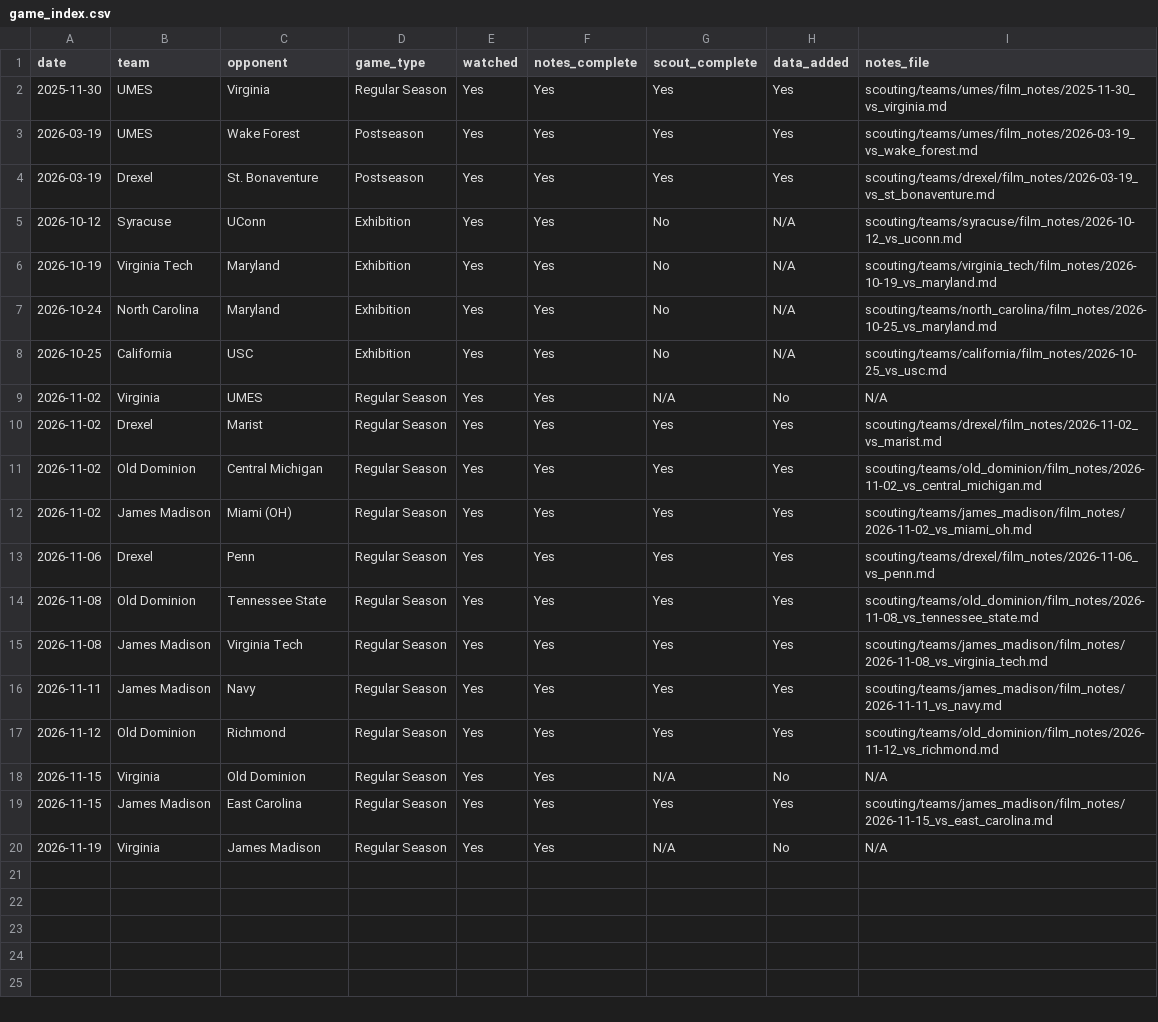
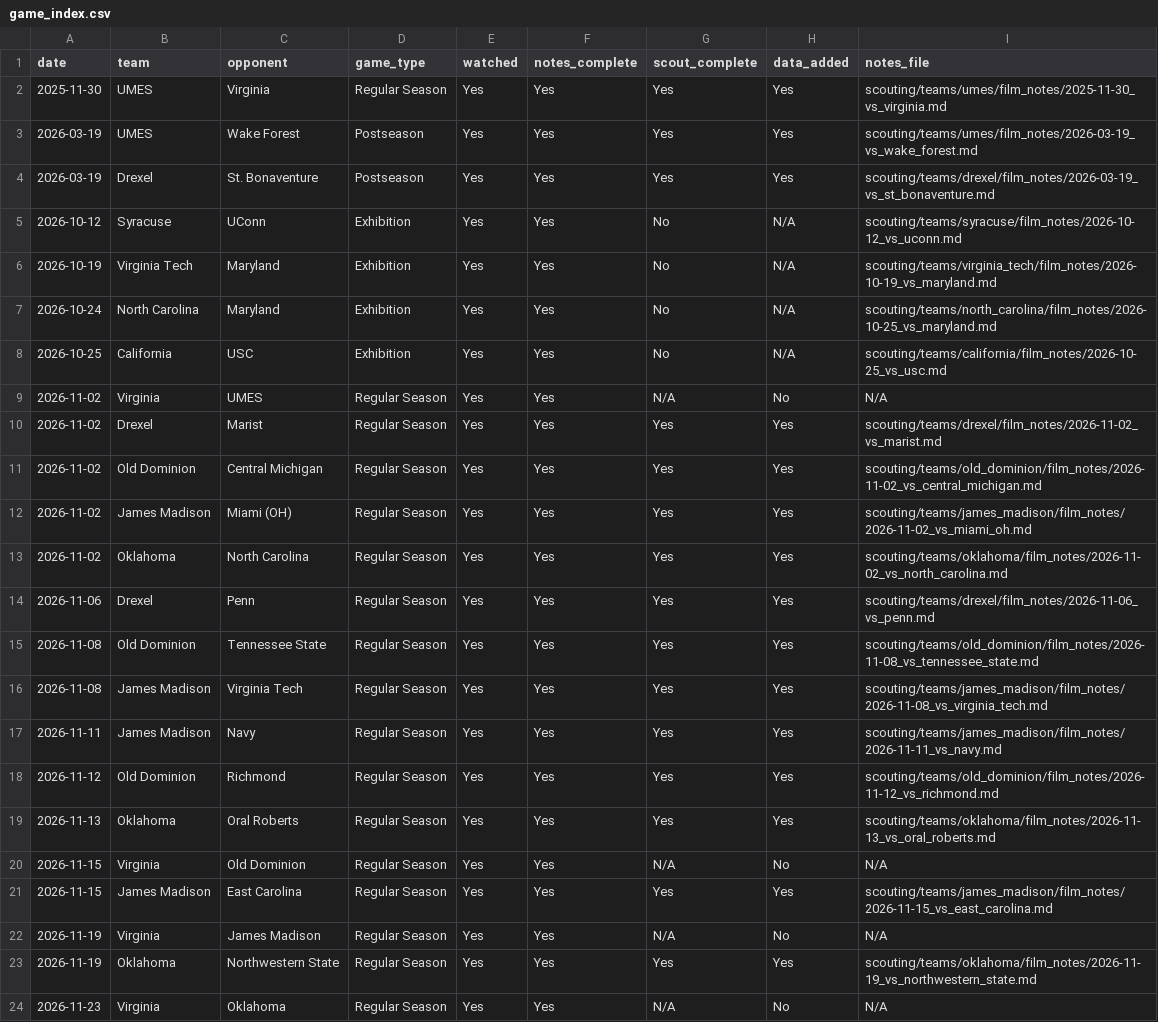
Before and after one commit to jpd5kh/uva-basketball-2026-27, a CSV file: game_index.csv, drawn as a sheet.

Commit message:
Finish Oklahoma scout

```diff
--- a/game_index.csv
+++ b/game_index.csv
@@ -12,2 +12,3 @@ date,team,opponent,game_type,watched,notes_complete,scout_complete,data_added,no
 2026-11-02,James Madison,Miami (OH),Regular Season,Yes,Yes,Yes,Yes,scouting/teams/james_madison/film_notes/2026-11-02_vs_miami_oh.md
+2026-11-02,Oklahoma,North Carolina,Regular Season,Yes,Yes,Yes,Yes,scouting/teams/oklahoma/film_notes/2026-11-02_vs_north_carolina.md
 2026-11-06,Drexel,Penn,Regular Season,Yes,Yes,Yes,Yes,scouting/teams/drexel/film_notes/2026-11-06_vs_penn.md
@@ -17,2 +18,3 @@ date,team,opponent,game_type,watched,notes_complete,scout_complete,data_added,no
 2026-11-12,Old Dominion,Richmond,Regular Season,Yes,Yes,Yes,Yes,scouting/teams/old_dominion/film_notes/2026-11-12_vs_richmond.md
+2026-11-13,Oklahoma,Oral Roberts,Regular Season,Yes,Yes,Yes,Yes,scouting/teams/oklahoma/film_notes/2026-11-13_vs_oral_roberts.md
 2026-11-15,Virginia,Old Dominion,Regular Season,Yes,Yes,N/A,No,N/A
@@ -20 +22,3 @@ date,team,opponent,game_type,watched,notes_complete,scout_complete,data_added,no
 2026-11-19,Virginia,James Madison,Regular Season,Yes,Yes,N/A,No,N/A
+2026-11-19,Oklahoma,Northwestern State,Regular Season,Yes,Yes,Yes,Yes,scouting/teams/oklahoma/film_notes/2026-11-19_vs_northwestern_state.md
+2026-11-23,Virginia,Oklahoma,Regular Season,Yes,Yes,N/A,No,N/A
```
Also changed, not shown: 10 other files.
